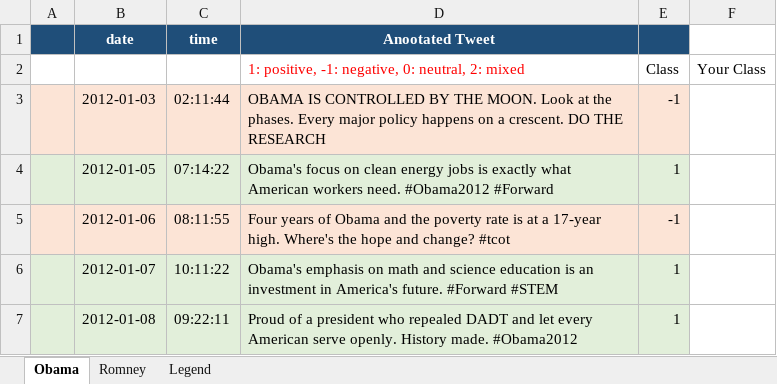
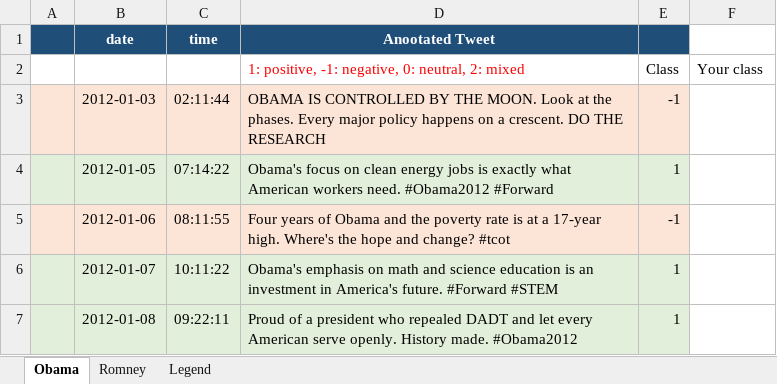
Before and after one commit to WesKw/TweetClassification_583, an Excel workbook: data/test-data.xlsx, sheet Obama, drawn as a sheet; only a part is shown; values as stored, in another font and other column widths than the file's, no borders; charts and pictures not drawn; the diff names each change by its address in the sheet, - before the commit and + after, or states it on an @@ line.

```diff
--- a/data/test-data.xlsx (sheet Obama)
+++ b/data/test-data.xlsx (sheet Obama)
-F2: Your Class
+F2: Your class
```
Also changed, not shown: sheet Romney, 1 other file.
